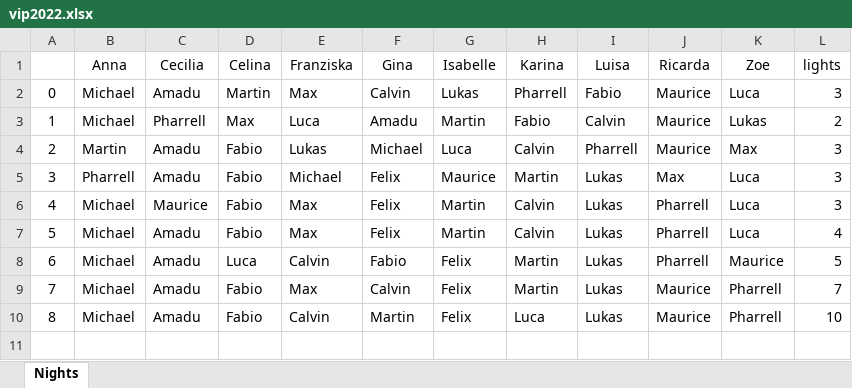
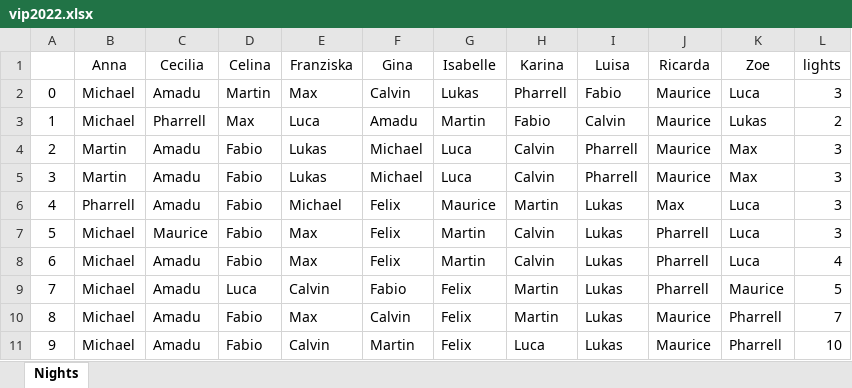
Before and after one commit to proxophy/aytogermany, an Excel workbook: data/vip2022.xlsx, sheet Nights, drawn as a sheet; values as stored, in another font and other column widths than the file's, no borders; addresses are those after the commit; the diff names each change by its address in the sheet, - before the commit and + after, or states it on an @@ line.

```diff
--- a/data/vip2022.xlsx (sheet Nights)
+++ b/data/vip2022.xlsx (sheet Nights)
+row 4: 2 | Martin | Amadu | Fabio | Lukas | Michael | Luca | Calvin | Pharrell | Maurice | Max | 3
@@ column A renumbered from row 5 down @@
```
Also changed, not shown: data/vip2021.xlsx, 23 other files.
